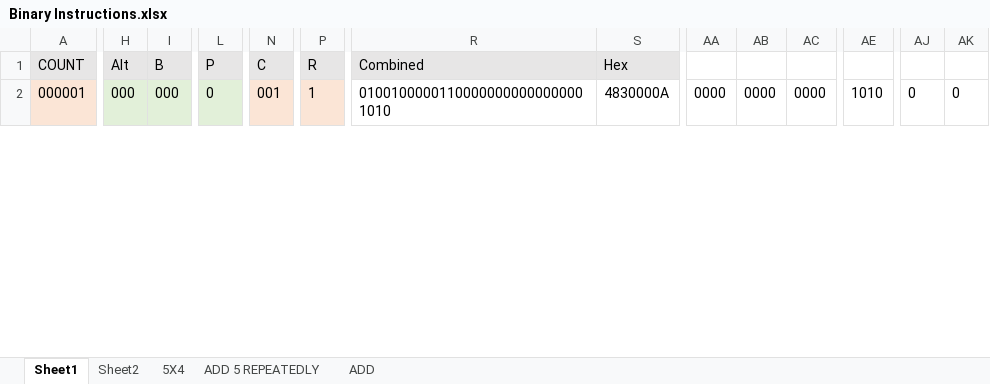
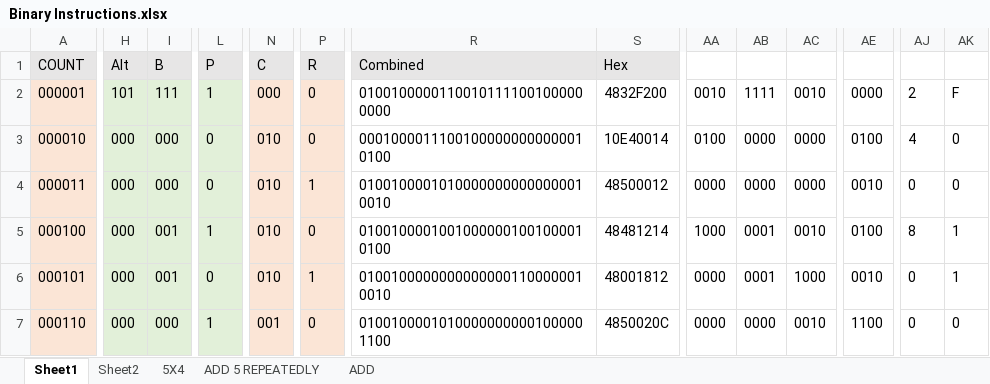
Before and after one commit to romanjan-das-2/CircuitDesign, an Excel workbook: Instructions/Binary Instructions.xlsx, sheet Sheet1, drawn as a sheet; only a part is shown, gaps mark what is left out; values as stored, in another font and other column widths than the file's, no borders; rows hold the shown columns only; the diff covers the shown part only; the diff names each change by its address in the sheet, - before the commit and + after, or states it on an @@ line.

```diff
--- a/Instructions/Binary Instructions.xlsx (sheet Sheet1)
+++ b/Instructions/Binary Instructions.xlsx (sheet Sheet1)
-H2: 000
+H2: 101
-I2: 000
+I2: 111
-L2: 0
+L2: 1
-N2: 001
+N2: 000
-P2: 1
+P2: 0
-R2: 01001000001100000000000000001010
+R2: 01001000001100101111001000000000
-S2: 4830000A
+S2: 4832F200
-AA2: 0000
+AA2: 0010
-AB2: 0000
+AB2: 1111
-AC2: 0000
+AC2: 0010
-AE2: 1010
+AE2: 0000
-AJ2: 0
+AJ2: 2
-AK2: 0
+AK2: F
+row 3: 000010 | 000 | 000 | 0 | 010 | 0 | 00010000111001000000000000010100 | 10E40014 | 0100 | 0000 | 0000 | 0100 | 4 | 0
+row 4: 000011 | 000 | 000 | 0 | 010 | 1 | 01001000010100000000000000010010 | 48500012 | 0000 | 0000 | 0000 | 0010 | 0 | 0
+row 5: 000100 | 000 | 001 | 1 | 010 | 0 | 01001000010010000001001000010100 | 48481214 | 1000 | 0001 | 0010 | 0100 | 8 | 1
+row 6: 000101 | 000 | 001 | 0 | 010 | 1 | 01001000000000000001100000010010 | 48001812 | 0000 | 0001 | 1000 | 0010 | 0 | 1
+row 7: 000110 | 000 | 000 | 1 | 001 | 0 | 01001000010100000000001000001100 | 4850020C | 0000 | 0000 | 0010 | 1100 | 0 | 0
```
Also changed, not shown: 4 added rows, 9 removed rows and 59 edited cells elsewhere in this sheet, formulas that keep their value, 2 other files.
